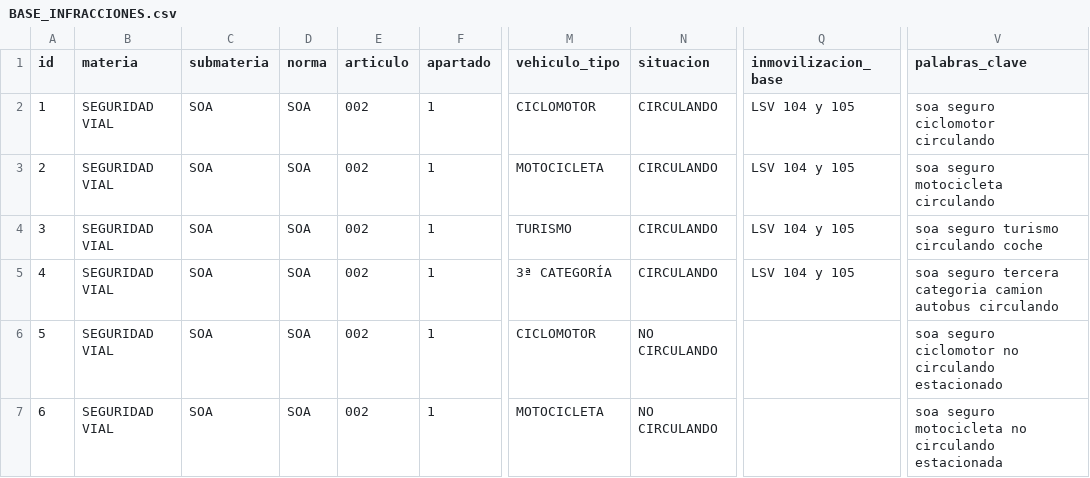
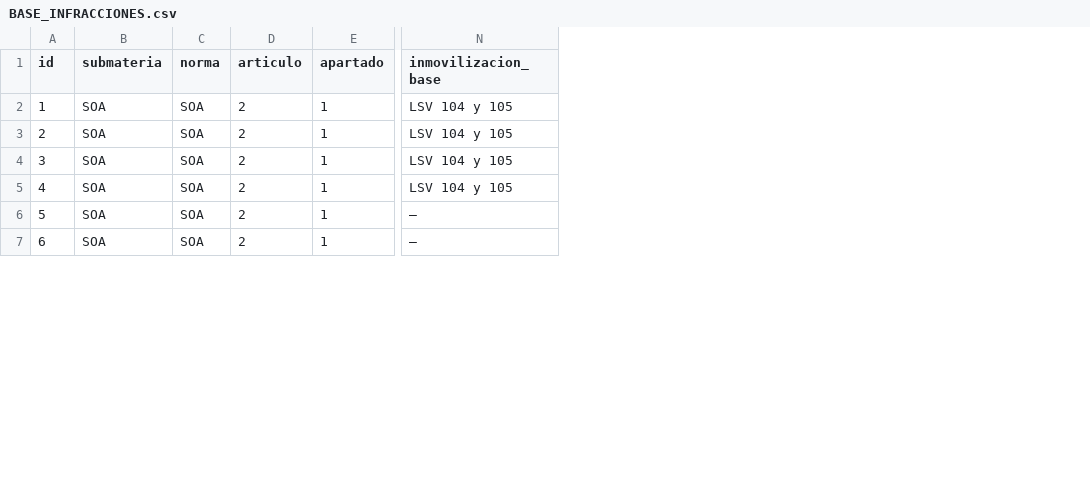
Before and after one commit to Trodebac143/CODIFICADO-DGT, a CSV file: BASE_INFRACCIONES.csv, drawn as a sheet; only a part is shown, gaps mark what is left out; removed rows and columns are numbered as before the commit, all else as after; the diff covers the shown part only; the diff names each change by its address in the sheet, - before the commit and + after, or states it on an @@ line.

Commit message:
Add files via upload
Depuración base de datos y adecuación a la nueva lógica de búsqueda solo por arbol de decisiones

```diff
--- a/BASE_INFRACCIONES.csv
+++ b/BASE_INFRACCIONES.csv
-column B (materia), rows 2-7: all SEGURIDAD VIAL
-column M (vehiculo_tipo), rows 2-7: CICLOMOTOR | MOTOCICLETA | TURISMO | 3ª CATEGORÍA | CICLOMOTOR | MOTOCICLETA
-column N (situacion), rows 2-7: CIRCULANDO | CIRCULANDO | CIRCULANDO | CIRCULANDO | NO CIRCULANDO | NO CIRCULANDO
-column V (palabras_clave), rows 2-7: soa seguro ciclomotor circulando | soa seguro motocicleta circulando | soa seguro turismo circulando coche | soa seguro tercera categoria camion autobus circulando | soa seguro ciclomotor no circulando estacionado | soa seguro motocicleta no circulando estacionada
-D2:D7 (articulo): 002
+D2:D7 (articulo): 2
-N6:N7 (inmovilizacion_base): (empty)
+N6:N7 (inmovilizacion_base): —
```
Also changed, not shown: 1 added row and 95 edited cells elsewhere in this file.
